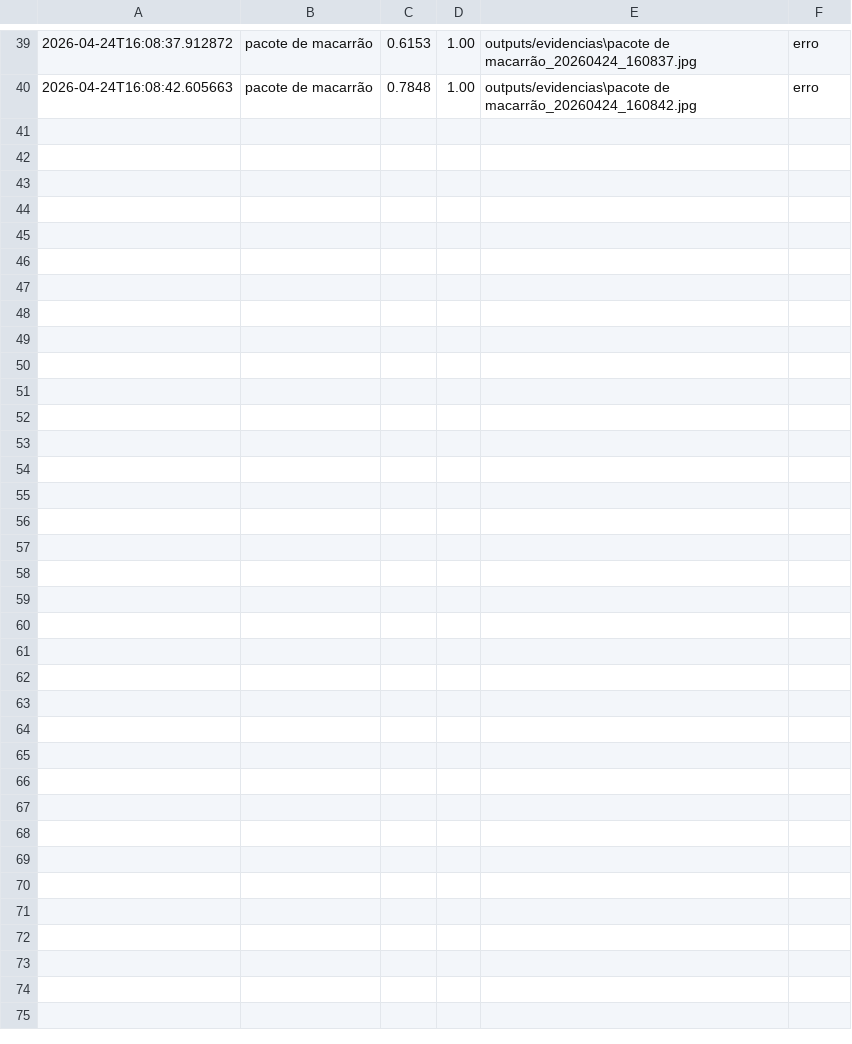
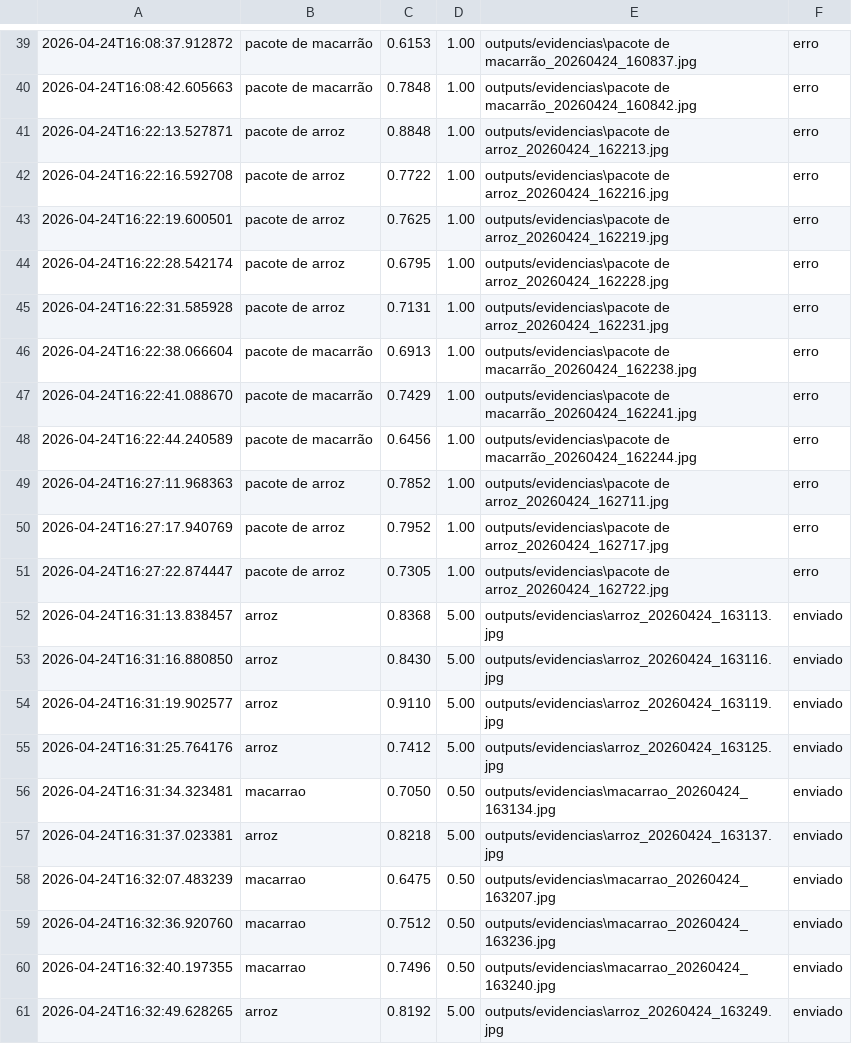
Before and after one commit to 2026-1-NCC5/Projeto2, a CSV file: SRC/camera_ai/outputs/logs/readings.csv, drawn as a sheet; only a part is shown, gaps mark what is left out; the diff names each change by its address in the sheet, - before the commit and + after, or states it on an @@ line.

Commit message:
Frontend Camera

```diff
--- a/SRC/camera_ai/outputs/logs/readings.csv
+++ b/SRC/camera_ai/outputs/logs/readings.csv
+row 41: 2026-04-24T16:22:13.527871 | pacote de arroz | 0.8848 | 1.00 | outputs/evidencias\pacote de arroz_20260424_162213.jpg | erro
+row 42: 2026-04-24T16:22:16.592708 | pacote de arroz | 0.7722 | 1.00 | outputs/evidencias\pacote de arroz_20260424_162216.jpg | erro
+row 43: 2026-04-24T16:22:19.600501 | pacote de arroz | 0.7625 | 1.00 | outputs/evidencias\pacote de arroz_20260424_162219.jpg | erro
+row 44: 2026-04-24T16:22:28.542174 | pacote de arroz | 0.6795 | 1.00 | outputs/evidencias\pacote de arroz_20260424_162228.jpg | erro
+row 45: 2026-04-24T16:22:31.585928 | pacote de arroz | 0.7131 | 1.00 | outputs/evidencias\pacote de arroz_20260424_162231.jpg | erro
+row 46: 2026-04-24T16:22:38.066604 | pacote de macarrão | 0.6913 | 1.00 | outputs/evidencias\pacote de macarrão_20260424_162238.jpg | erro
+row 47: 2026-04-24T16:22:41.088670 | pacote de macarrão | 0.7429 | 1.00 | outputs/evidencias\pacote de macarrão_20260424_162241.jpg | erro
+row 48: 2026-04-24T16:22:44.240589 | pacote de macarrão | 0.6456 | 1.00 | outputs/evidencias\pacote de macarrão_20260424_162244.jpg | erro
+row 49: 2026-04-24T16:27:11.968363 | pacote de arroz | 0.7852 | 1.00 | outputs/evidencias\pacote de arroz_20260424_162711.jpg | erro
+row 50: 2026-04-24T16:27:17.940769 | pacote de arroz | 0.7952 | 1.00 | outputs/evidencias\pacote de arroz_20260424_162717.jpg | erro
+row 51: 2026-04-24T16:27:22.874447 | pacote de arroz | 0.7305 | 1.00 | outputs/evidencias\pacote de arroz_20260424_162722.jpg | erro
+row 52: 2026-04-24T16:31:13.838457 | arroz | 0.8368 | 5.00 | outputs/evidencias\arroz_20260424_163113.jpg | enviado
+row 53: 2026-04-24T16:31:16.880850 | arroz | 0.8430 | 5.00 | outputs/evidencias\arroz_20260424_163116.jpg | enviado
+row 54: 2026-04-24T16:31:19.902577 | arroz | 0.9110 | 5.00 | outputs/evidencias\arroz_20260424_163119.jpg | enviado
+row 55: 2026-04-24T16:31:25.764176 | arroz | 0.7412 | 5.00 | outputs/evidencias\arroz_20260424_163125.jpg | enviado
+row 56: 2026-04-24T16:31:34.323481 | macarrao | 0.7050 | 0.50 | outputs/evidencias\macarrao_20260424_163134.jpg | enviado
+row 57: 2026-04-24T16:31:37.023381 | arroz | 0.8218 | 5.00 | outputs/evidencias\arroz_20260424_163137.jpg | enviado
+row 58: 2026-04-24T16:32:07.483239 | macarrao | 0.6475 | 0.50 | outputs/evidencias\macarrao_20260424_163207.jpg | enviado
+row 59: 2026-04-24T16:32:36.920760 | macarrao | 0.7512 | 0.50 | outputs/evidencias\macarrao_20260424_163236.jpg | enviado
+row 60: 2026-04-24T16:32:40.197355 | macarrao | 0.7496 | 0.50 | outputs/evidencias\macarrao_20260424_163240.jpg | enviado
+row 61: 2026-04-24T16:32:49.628265 | arroz | 0.8192 | 5.00 | outputs/evidencias\arroz_20260424_163249.jpg | enviado
```
Also changed, not shown: 33 other files.
